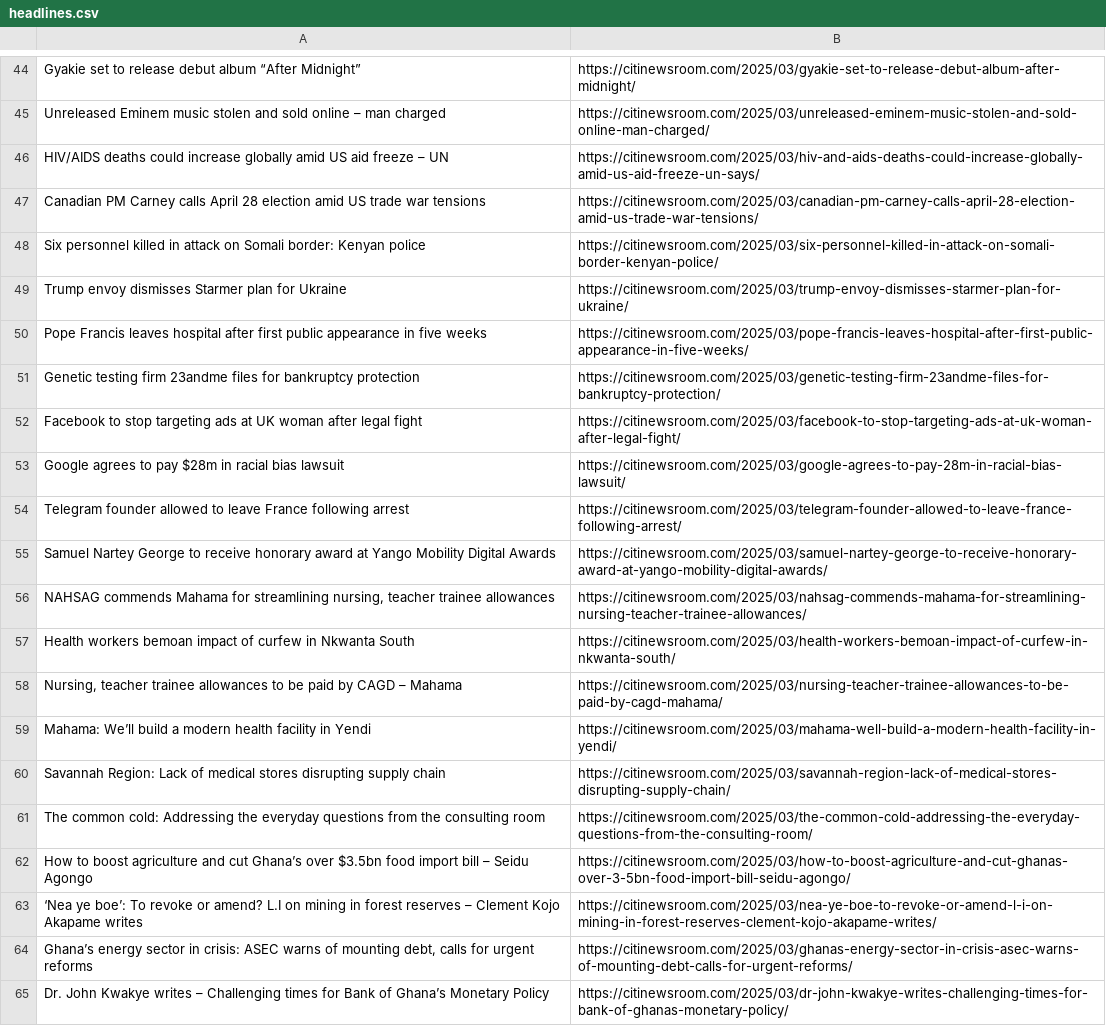
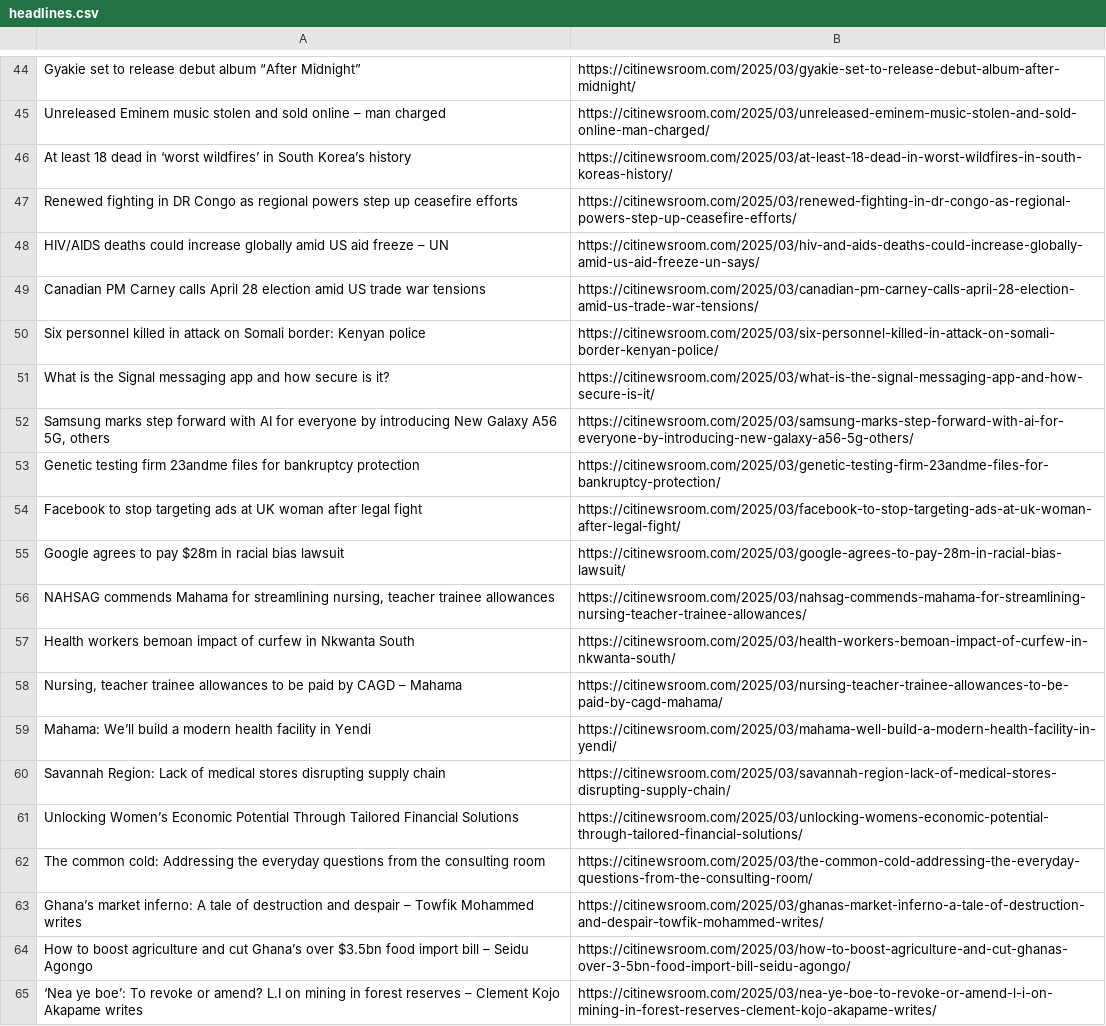
Before and after one commit to Annerquaye/citi-scraper, a CSV file: data/headlines.csv, drawn as a sheet; only a part is shown, gaps mark what is left out; removed rows and columns are numbered as before the commit, all else as after; the diff covers the shown part only; the diff names each change by its address in the sheet, - before the commit and + after, or states it on an @@ line.

```diff
--- a/data/headlines.csv
+++ b/data/headlines.csv
+row 46: At least 18 dead in ‘worst wildfires’ in South Korea’s history | https://citinewsroom.com/2025/03/at-least-18-dead-in-worst-wildfires-in-south-koreas-history/
+row 47: Renewed fighting in DR Congo as regional powers step up ceasefire efforts | https://citinewsroom.com/2025/03/renewed-fighting-in-dr-congo-as-regional-powers-step-up-ceasefire-efforts/
-row 49: Trump envoy dismisses Starmer plan for Ukraine | https://citinewsroom.com/2025/03/trump-envoy-dismisses-starmer-plan-for-ukraine/
-row 50: Pope Francis leaves hospital after first public appearance in five weeks | https://citinewsroom.com/2025/03/pope-francis-leaves-hospital-after-first-public-appearance-in-five-weeks/
+row 51: What is the Signal messaging app and how secure is it? | https://citinewsroom.com/2025/03/what-is-the-signal-messaging-app-and-how-secure-is-it/
+row 52: Samsung marks step forward with AI for everyone by introducing New Galaxy A56 5G, others | https://citinewsroom.com/2025/03/samsung-marks-step-forward-with-ai-for-everyone-by-introducing-new-galaxy-a56-5g-others/
-row 54: Telegram founder allowed to leave France following arrest | https://citinewsroom.com/2025/03/telegram-founder-allowed-to-leave-france-following-arrest/
-row 55: Samuel Nartey George to receive honorary award at Yango Mobility Digital Awards | https://citinewsroom.com/2025/03/samuel-nartey-george-to-receive-honorary-award-at-yango-mobility-digital-awards/
+row 61: Unlocking Women’s Economic Potential Through Tailored Financial Solutions | https://citinewsroom.com/2025/03/unlocking-womens-economic-potential-through-tailored-financial-solutions/
+row 63: Ghana’s market inferno: A tale of destruction and despair – Towfik Mohammed writes | https://citinewsroom.com/2025/03/ghanas-market-inferno-a-tale-of-destruction-and-despair-towfik-mohammed-writes/
-row 64: Ghana’s energy sector in crisis: ASEC warns of mounting debt, calls for urgent reforms | https://citinewsroom.com/2025/03/ghanas-energy-sector-in-crisis-asec-warns-of-mounting-debt-calls-for-urgent-reforms/
-row 65: Dr. John Kwakye writes – Challenging times for Bank of Ghana’s Monetary Policy | https://citinewsroom.com/2025/03/dr-john-kwakye-writes-challenging-times-for-bank-of-ghanas-monetary-policy/
```
Also changed, not shown: 30 added rows and 30 removed rows elsewhere in this file.
